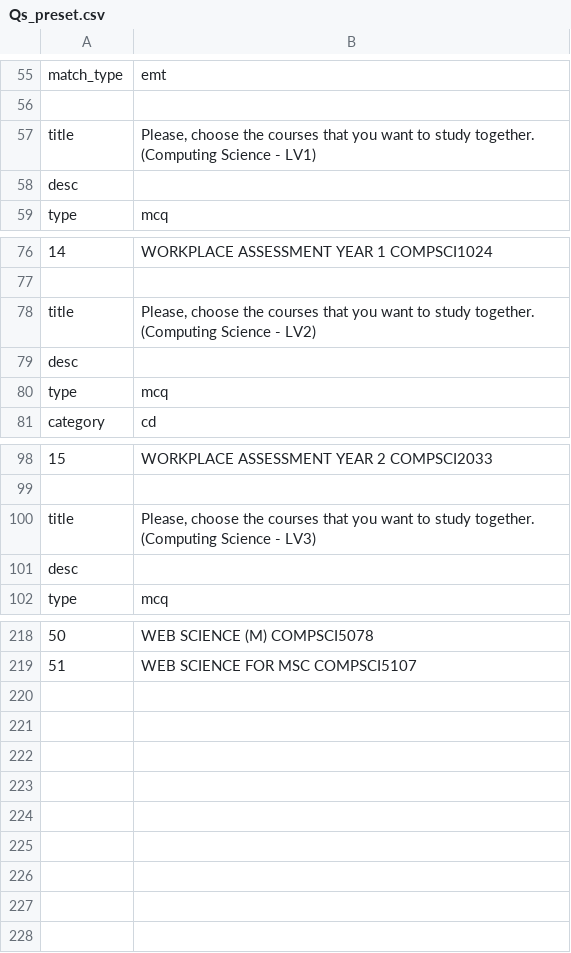
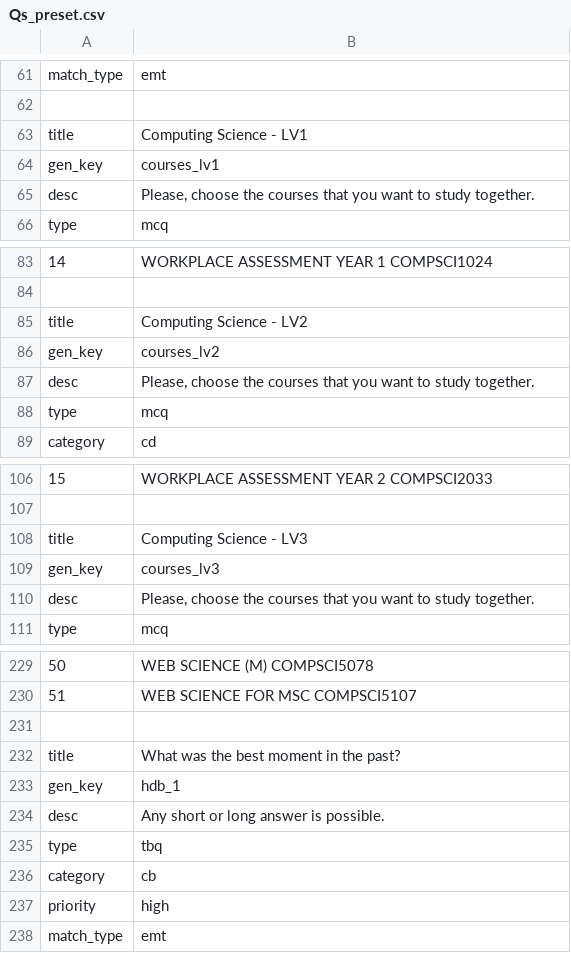
Before and after one commit to 2572258P/smf, a CSV file: smf/Qs_preset.csv, drawn as a sheet; only a part is shown, gaps mark what is left out; addresses are those after the commit; the diff covers the shown part only; the diff names each change by its address in the sheet, - before the commit and + after, or states it on an @@ line.

```diff
--- a/smf/Qs_preset.csv
+++ b/smf/Qs_preset.csv
-B63: Please, choose the courses that you want to study together. (Computing Science - LV1)
+B63: Computing Science - LV1
+row 64: gen_key | courses_lv1
-B65: (empty)
+B65: Please, choose the courses that you want to study together.
-B85: Please, choose the courses that you want to study together. (Computing Science - LV2)
+B85: Computing Science - LV2
+row 86: gen_key | courses_lv2
-B87: (empty)
+B87: Please, choose the courses that you want to study together.
-B108: Please, choose the courses that you want to study together. (Computing Science - LV3)
+B108: Computing Science - LV3
+row 109: gen_key | courses_lv3
-B110: (empty)
+B110: Please, choose the courses that you want to study together.
+row 231: (empty)
+row 232: title | What was the best moment in the past?
+row 233: gen_key | hdb_1
+row 234: desc | Any short or long answer is possible.
+row 235: type | tbq
+row 236: category | cb
+row 237: priority | high
+row 238: match_type | emt
```
Also changed, not shown: 8 added rows and 4 edited cells elsewhere in this file, 4 other files.
